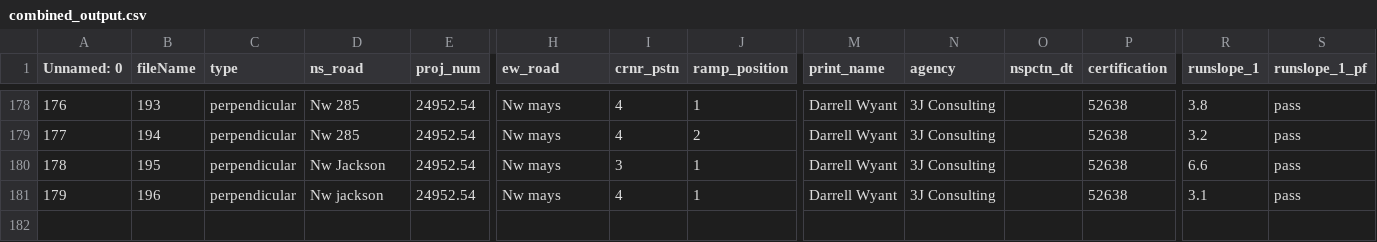
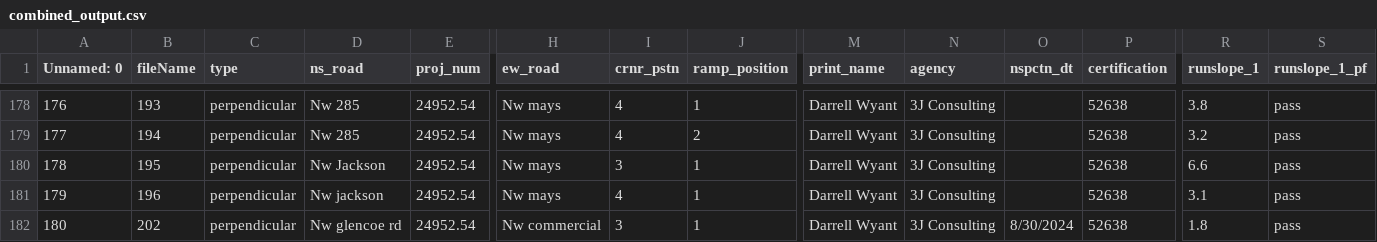
Before and after one commit to yahnjr/pdf-inspections, a CSV file: processing/combined_output.csv, drawn as a sheet; only a part is shown, gaps mark what is left out; rows hold the shown columns only; the diff names each change by its address in the sheet, - before the commit and + after, or states it on an @@ line.

```diff
--- a/processing/combined_output.csv
+++ b/processing/combined_output.csv
+row 182: 180 | 202 | perpendicular | Nw glencoe rd | 24952.54 | Nw commercial | 3 | 1 | Darrell Wyant | 3J Consulting | 8/30/2024 | 52638 | 1.8 | pass
```
Also changed, not shown: 18 other files.
